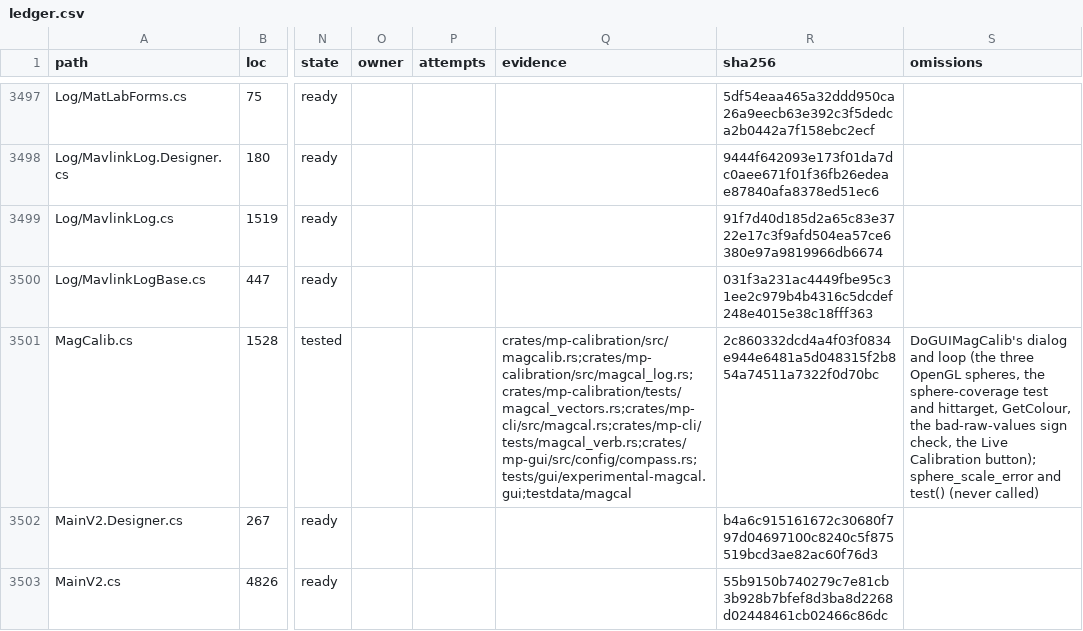
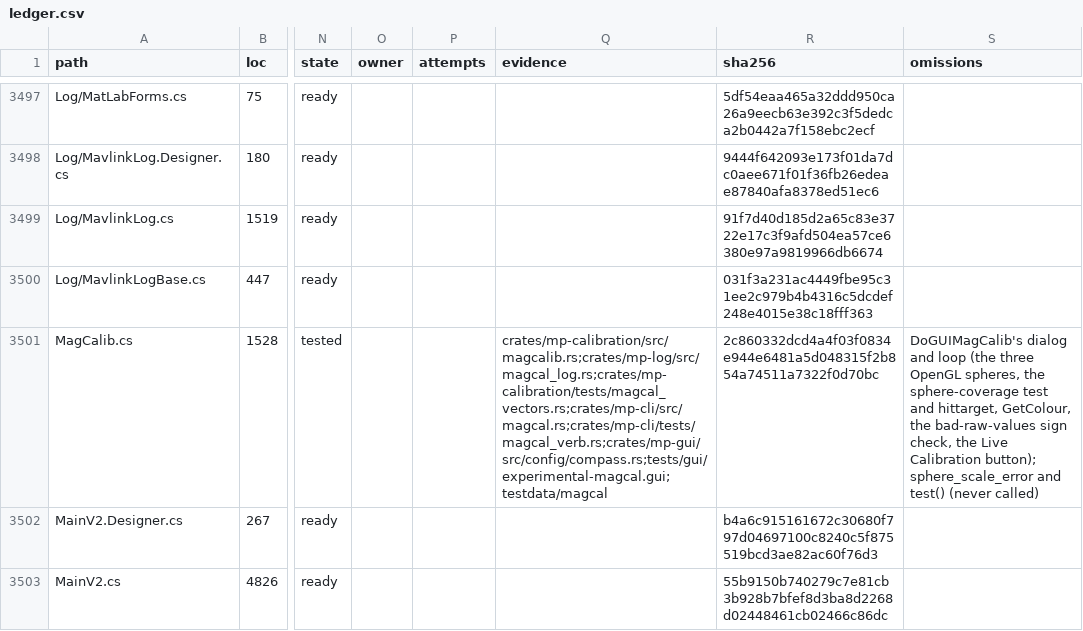
Before and after one commit to davidbuzz/MissionPlannerRust, a CSV file: ledger/ledger.csv, drawn as a sheet; only a part is shown, gaps mark what is left out; the diff names each change by its address in the sheet, - before the commit and + after, or states it on an @@ line.

```diff
--- a/ledger/ledger.csv
+++ b/ledger/ledger.csv
-Q3501 (evidence): crates/mp-calibration/src/magcalib.rs;crates/mp-calibration/src/magcal_log.rs;crates/mp-calibration/tests/magcal_vectors.rs;crates/mp-cli/src/magcal.rs;crates/mp-cli/tests/magcal_verb.rs;crates/mp-gui/src/config/compass.rs;tests/gui/experimental-magcal.gui;testdata/magcal
+Q3501 (evidence): crates/mp-calibration/src/magcalib.rs;crates/mp-log/src/magcal_log.rs;crates/mp-calibration/tests/magcal_vectors.rs;crates/mp-cli/src/magcal.rs;crates/mp-cli/tests/magcal_verb.rs;crates/mp-gui/src/config/compass.rs;tests/gui/experimental-magcal.gui;testdata/magcal
```
Also changed, not shown: 11 other files.
